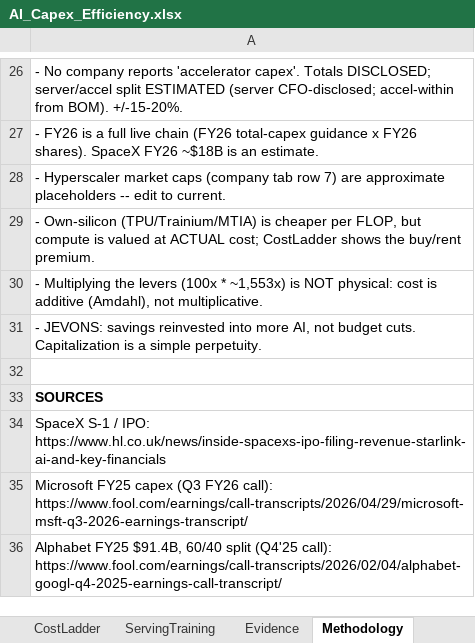
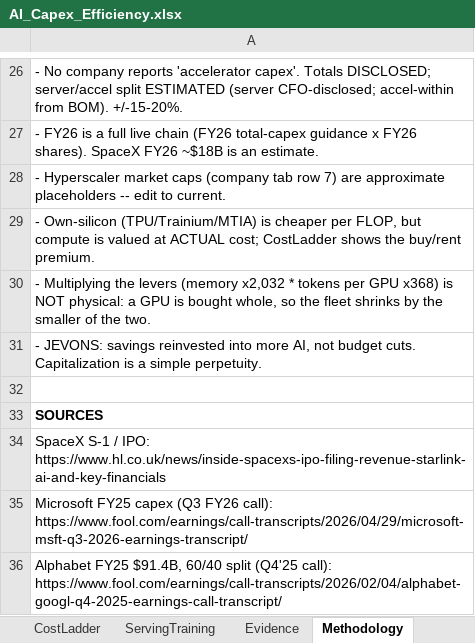
Before and after one commit to fberl/ai-capex-efficiency-model, an Excel workbook: AI_Capex_Efficiency.xlsx, sheet Methodology, drawn as a sheet; only a part is shown, gaps mark what is left out; values as stored, in another font and other column widths than the file's, no borders; the diff names each change by its address in the sheet, - before the commit and + after, or states it on an @@ line.

Commit message:
Wording cleanup: memory lever at x2,032, conversation length 262k
- Technical-appendix and app Methodology text no longer describe the
  retired /100 memory cap, the x141/x1,553 figures or the Ceiling
  scenario; key results re-quoted (FY25 ~$163B, FY26 ~$385B Totals,
  ~$377B front tabs).
- 'Average conversation length' used for the context input and tables
  (was E[context] / 'average context'); 262k is the default.
- What Matters: the conversation-length row is one-sided (32k low case,
  262k default) instead of a 'high' case that was shorter than 262k.

```diff
--- a/AI_Capex_Efficiency.xlsx (sheet Methodology)
+++ b/AI_Capex_Efficiency.xlsx (sheet Methodology)
-A30: …the levers (100x * ~1,553x) is NOT physical: cost is additive (Amdahl), not multiplicative.
+A30: …the levers (memory x2,032 * tokens per GPU x368) is NOT physical: a GPU is bought whole, so the fleet shrinks by the smaller of the two.
```
Also changed, not shown: sheet What Matters, sheet Sensitivity, sheet ServingTraining, 3 other files.
